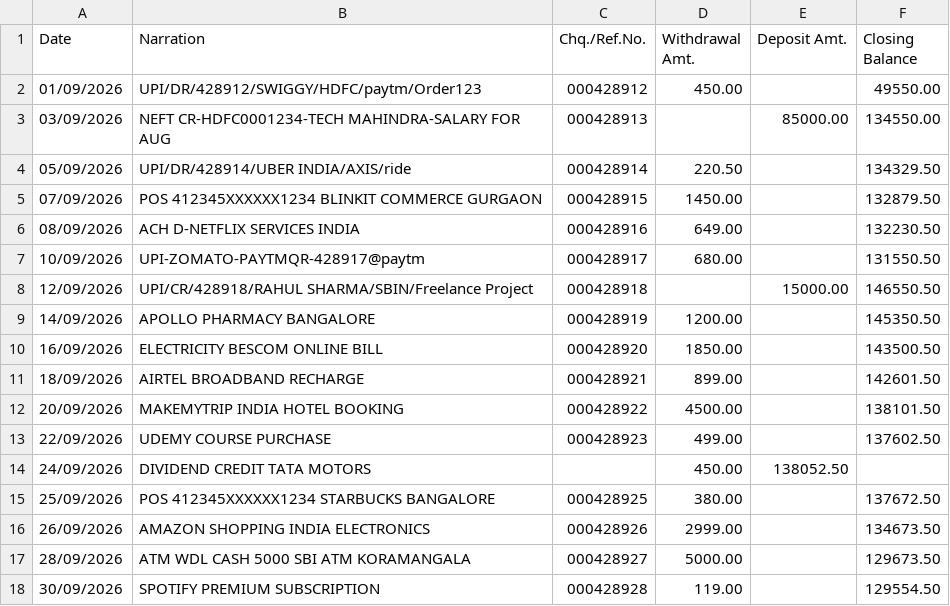
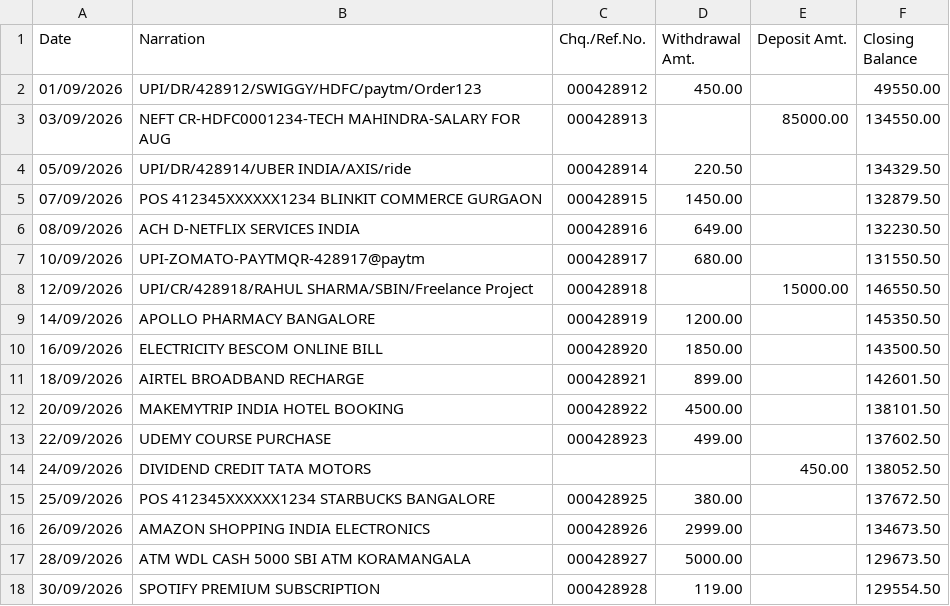
Before and after one commit to kfs-hub/VaultWealth, a CSV file: frontend/assets/sample-statement.csv, drawn as a sheet.

```diff
--- a/frontend/assets/sample-statement.csv
+++ b/frontend/assets/sample-statement.csv
@@ -13,3 +13,3 @@ Date,Narration,Chq./Ref.No.,Withdrawal Amt.,Deposit Amt.,Closing Balance
 22/09/2026,UDEMY COURSE PURCHASE,000428923,499.00,,137602.50
-24/09/2026,DIVIDEND CREDIT TATA MOTORS,,450.00,138052.50
+24/09/2026,DIVIDEND CREDIT TATA MOTORS,,,450.00,138052.50
 25/09/2026,POS 412345XXXXXX1234 STARBUCKS BANGALORE,000428925,380.00,,137672.50
```
Also changed, not shown: 24 other files.
